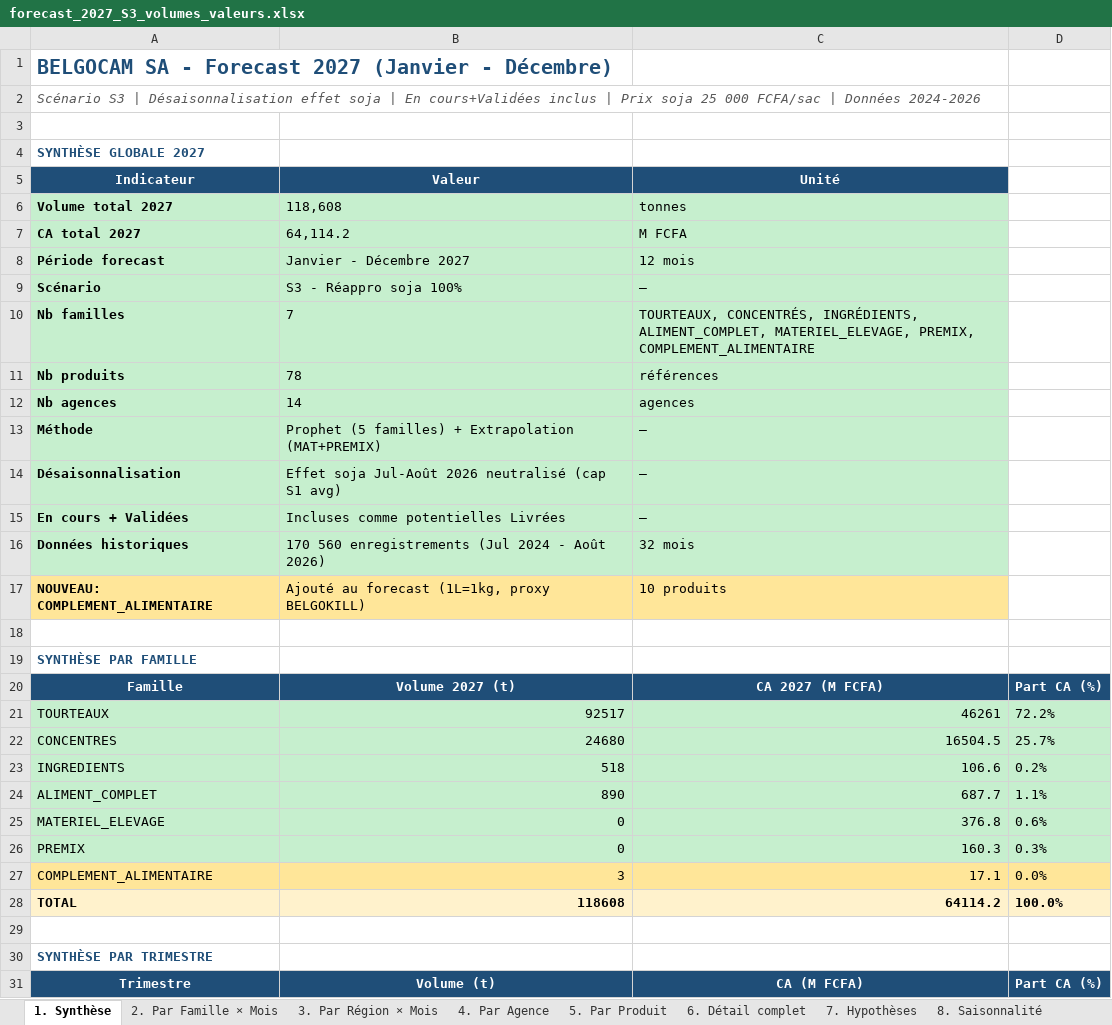
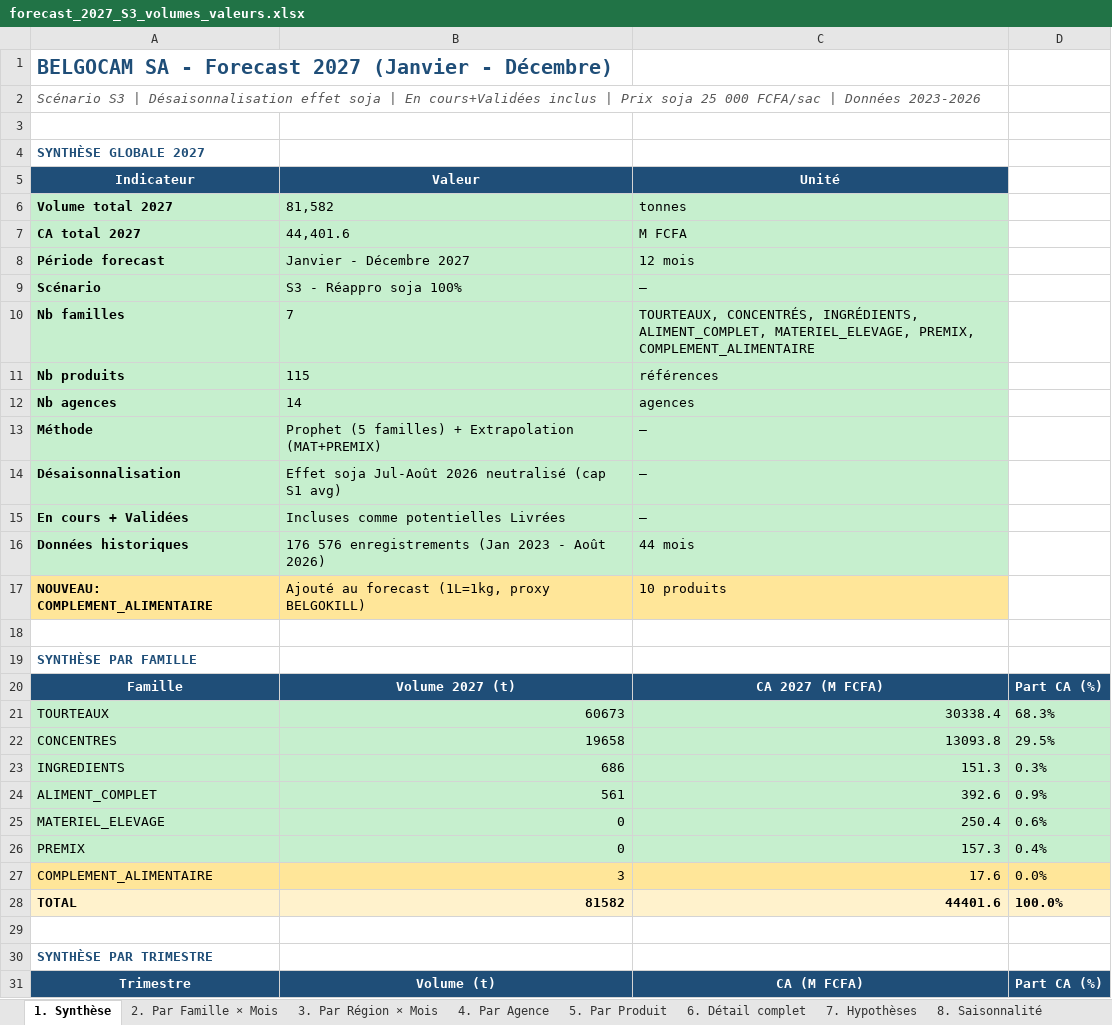
Before and after one commit to frwil/njs-sales-analysis, an Excel workbook: download/forecast_2027_S3_volumes_valeurs.xlsx, sheet 1. Synthèse, drawn as a sheet; only a part is shown; values as stored, in another font and other column widths than the file's, no borders; the diff covers the shown part only; the diff names each change by its address in the sheet, - before the commit and + after, or states it on an @@ line.

```diff
--- a/download/forecast_2027_S3_volumes_valeurs.xlsx (sheet 1. Synthèse)
+++ b/download/forecast_2027_S3_volumes_valeurs.xlsx (sheet 1. Synthèse)
-A2 (Indicateur): …| Données 2024-2026
+A2 (Indicateur): …| Données 2023-2026
-B6 (Valeur): 118,608
+B6 (Valeur): 81,582
-B7 (Valeur): 64,114.2
+B7 (Valeur): 44,401.6
-B11 (Valeur): 78
+B11 (Valeur): 115
-B16 (Valeur): 170 560 enregistrements (Jul 2024 - Août…
+B16 (Valeur): 176 576 enregistrements (Jan 2023 - Août…
-C16 (Unité): 32 mois
+C16 (Unité): 44 mois
-B21 (Valeur): 92517
+B21 (Valeur): 60673
-C21 (Unité): 46261
+C21 (Unité): 30338.4
-D21: 72.2%
+D21: 68.3%
-B22 (Valeur): 24680
+B22 (Valeur): 19658
-C22 (Unité): 16504.5
+C22 (Unité): 13093.8
-D22: 25.7%
+D22: 29.5%
-B23 (Valeur): 518
+B23 (Valeur): 686
-C23 (Unité): 106.6
+C23 (Unité): 151.3
-D23: 0.2%
+D23: 0.3%
-B24 (Valeur): 890
+B24 (Valeur): 561
-C24 (Unité): 687.7
+C24 (Unité): 392.6
-D24: 1.1%
+D24: 0.9%
-C25 (Unité): 376.8
+C25 (Unité): 250.4
-C26 (Unité): 160.3
+C26 (Unité): 157.3
-D26: 0.3%
+D26: 0.4%
-C27 (Unité): 17.1
+C27 (Unité): 17.6
-B28 (Valeur): 118608
+B28 (Valeur): 81582
-C28 (Unité): 64114.2
+C28 (Unité): 44401.6
```
Also changed, not shown: 14 edited cells elsewhere in this sheet, sheet 6. Détail complet, sheet 5. Par Produit, sheet 8. Saisonnalité, sheet 2. Par Famille × Mois, sheet 4. Par Agence, sheet 3. Par Région × Mois, 1 more sheet, download/forecast_q4_2026_S3_volumes_valeurs.xlsx, 23 other files.
